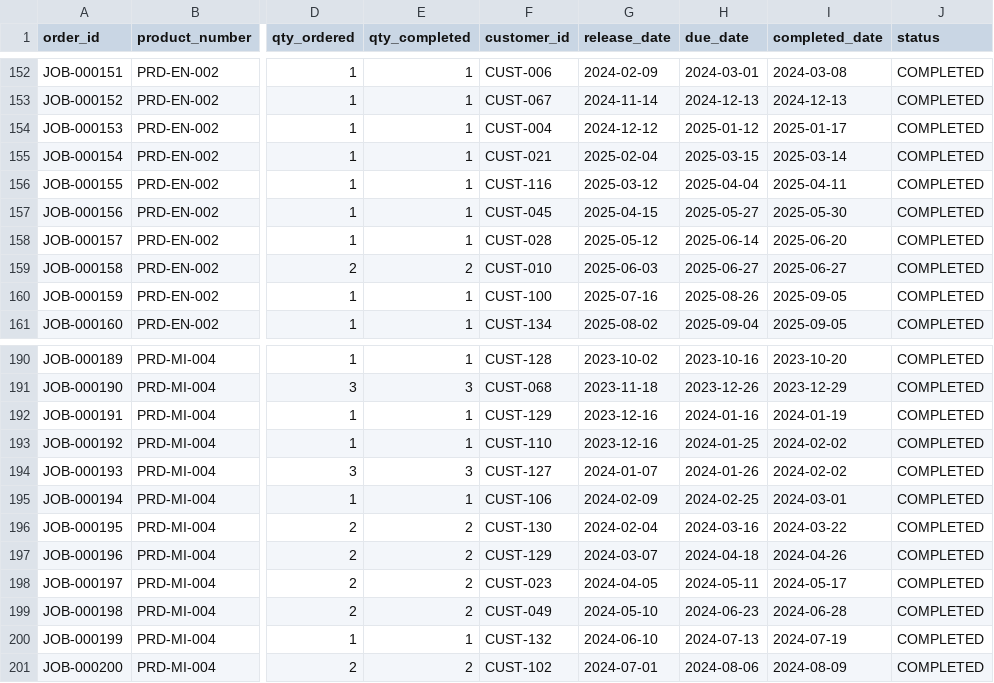
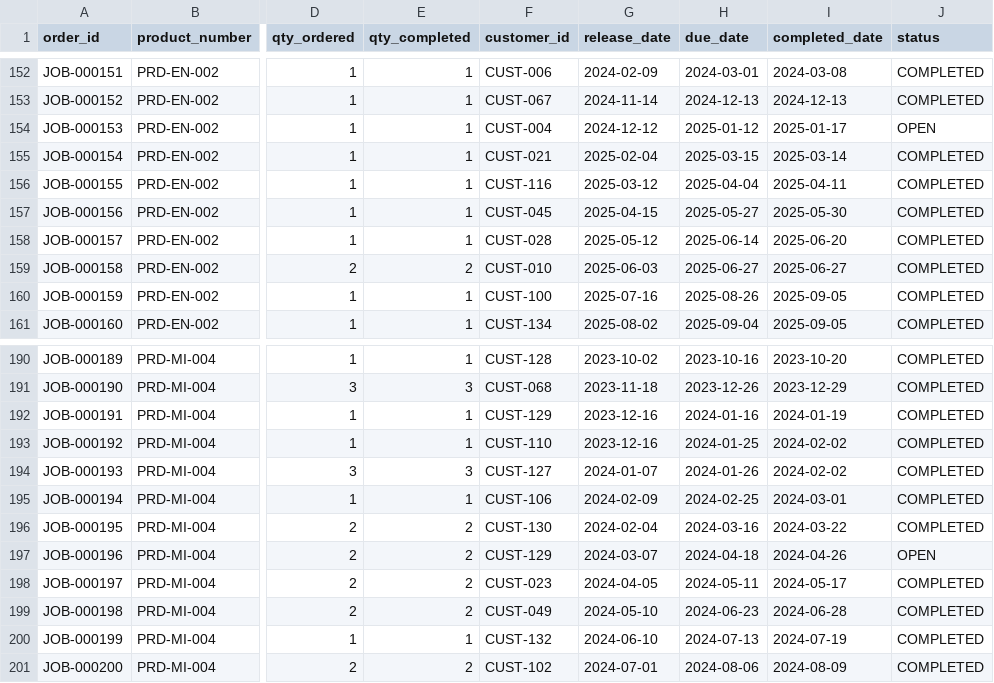
Before and after one commit to brimsystems/mfg-inventory-forecast, a CSV file: data_source/samples/erp/production_orders_sample.csv, drawn as a sheet; only a part is shown, gaps mark what is left out; the diff covers the shown part only; the diff names each change by its address in the sheet, - before the commit and + after, or states it on an @@ line.

Commit message:
Audit Section 2: ERP table column, standardized rows-affected scale with percentages; plant completed-jobs-left-open (T5); materiality threshold for stale reorder points

```diff
--- a/data_source/samples/erp/production_orders_sample.csv
+++ b/data_source/samples/erp/production_orders_sample.csv
-J154 (status): COMPLETED
+J154 (status): OPEN
-J197 (status): COMPLETED
+J197 (status): OPEN
```
Also changed, not shown: 15 edited cells elsewhere in this file, 6 other files.
